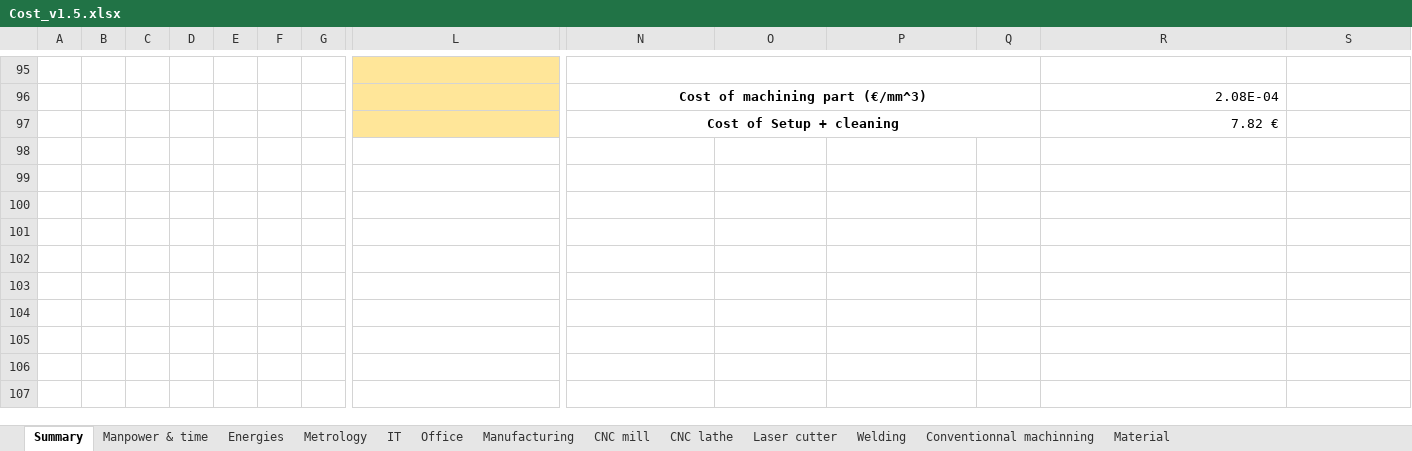
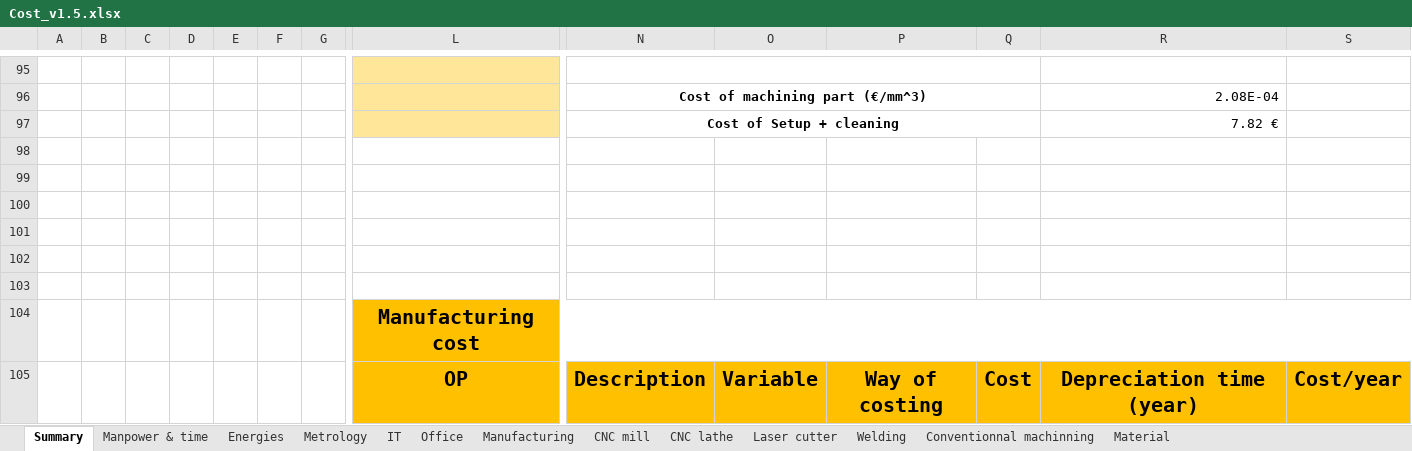
Before and after one commit to EOSCogniton/STUF2019, an Excel workbook: CR - Cost Report/CBOM/Cost_v1.5.xlsx, sheet Summary, drawn as a sheet; only a part is shown, gaps mark what is left out; values as stored, in another font and other column widths than the file's, no borders; rows hold the shown columns only; the diff covers the shown part only; the diff names each change by its address in the sheet, - before the commit and + after, or states it on an @@ line.

```diff
--- a/CR - Cost Report/CBOM/Cost_v1.5.xlsx (sheet Summary)
+++ b/CR - Cost Report/CBOM/Cost_v1.5.xlsx (sheet Summary)
+row 98: (empty)
+row 99: (empty)
+row 100: (empty)
+row 101: (empty)
+row 102: (empty)
+row 103: (empty)
+row 104:  |  |  |  |  |  |  | Manufacturing cost
+row 105:  |  |  |  |  |  |  | OP | Description | Variable | Way of costing | Cost | Depreciation time (year) | Cost/year
```
Also changed, not shown: 8 added rows and 7 edited cells elsewhere in this sheet, charts or pictures, 1 other file.
